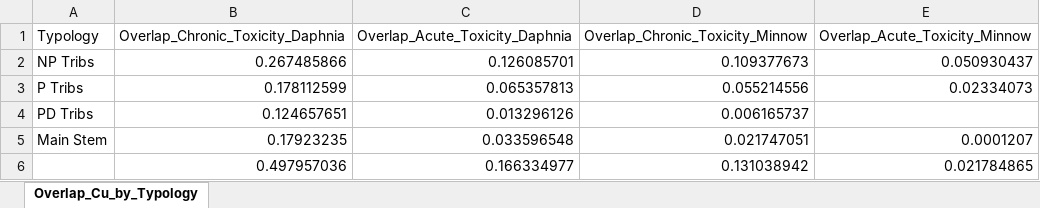
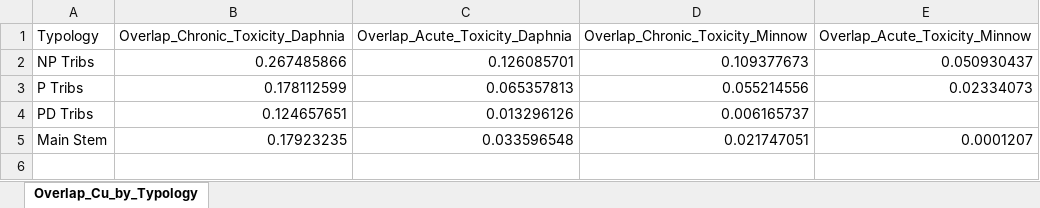
Before and after one commit to cabbiogeo99/Trace-element-bioavailability-spatial-assessment, an Excel workbook: Copper/5. Statistical data analysis/Plots of Cu Toxicity/overlap_Cu_by_typology.xlsx, sheet Overlap_Cu_by_Typology, drawn as a sheet; values as stored, in another font and other column widths than the file's, no borders; the diff names each change by its address in the sheet, - before the commit and + after, or states it on an @@ line.

```diff
--- a/Copper/5. Statistical data analysis/Plots of Cu Toxicity/overlap_Cu_by_typology.xlsx (sheet Overlap_Cu_by_Typology)
+++ b/Copper/5. Statistical data analysis/Plots of Cu Toxicity/overlap_Cu_by_typology.xlsx (sheet Overlap_Cu_by_Typology)
-row 6:  | 0.497957036 | 0.166334977 | 0.131038942 | 0.021784865
```
Also changed, not shown: Copper/5. Statistical data analysis/Multiple linear regression/MLR.xlsx, Copper/5. Statistical data analysis/Multiple linear regression/MLR_flagged_obs.xlsx, 26 other files.
